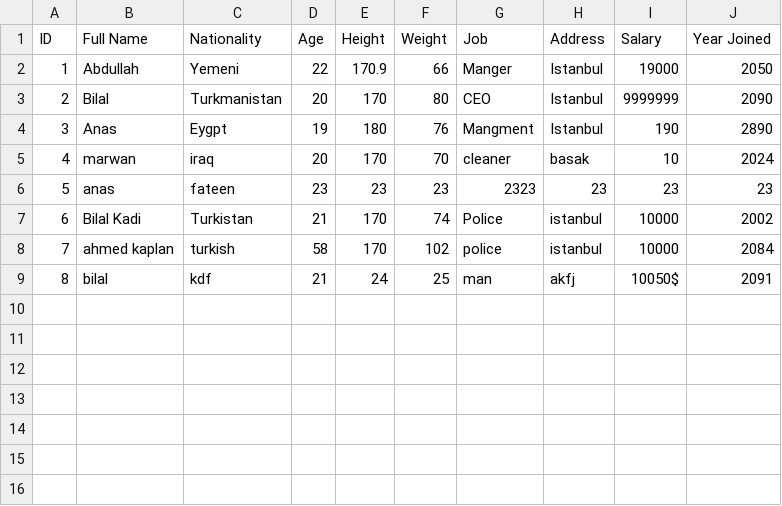
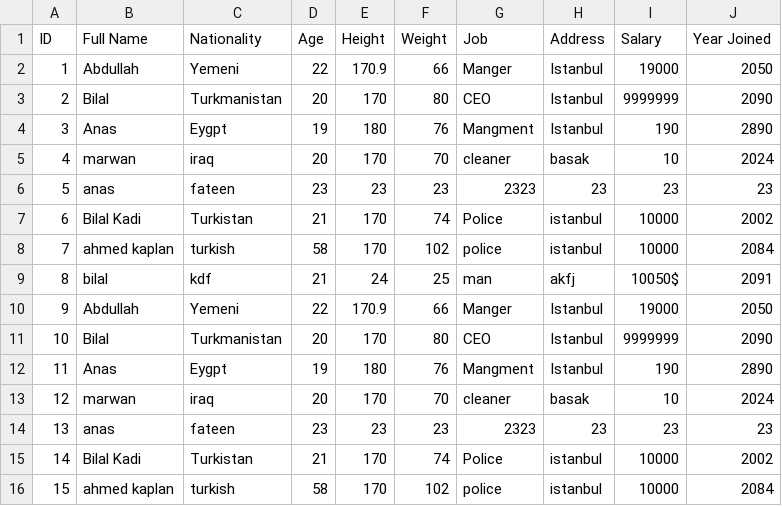
Before and after one commit to Enes830/Alcatraz, a CSV file: data/staff.csv, drawn as a sheet; the diff names each change by its address in the sheet, - before the commit and + after, or states it on an @@ line.

```diff
--- a/data/staff.csv
+++ b/data/staff.csv
+row 10: 9 | Abdullah | Yemeni | 22 | 170.9 | 66 | Manger | Istanbul | 19000 | 2050
+row 11: 10 | Bilal | Turkmanistan | 20 | 170 | 80 | CEO | Istanbul | 9999999 | 2090
+row 12: 11 | Anas | Eygpt | 19 | 180 | 76 | Mangment | Istanbul | 190 | 2890
+row 13: 12 | marwan | iraq | 20 | 170 | 70 | cleaner | basak | 10 | 2024
+row 14: 13 | anas | fateen | 23 | 23 | 23 | 2323 | 23 | 23 | 23
+row 15: 14 | Bilal Kadi | Turkistan | 21 | 170 | 74 | Police | istanbul | 10000 | 2002
+row 16: 15 | ahmed kaplan | turkish | 58 | 170 | 102 | police | istanbul | 10000 | 2084
```
Also changed, not shown: 5 other files.
